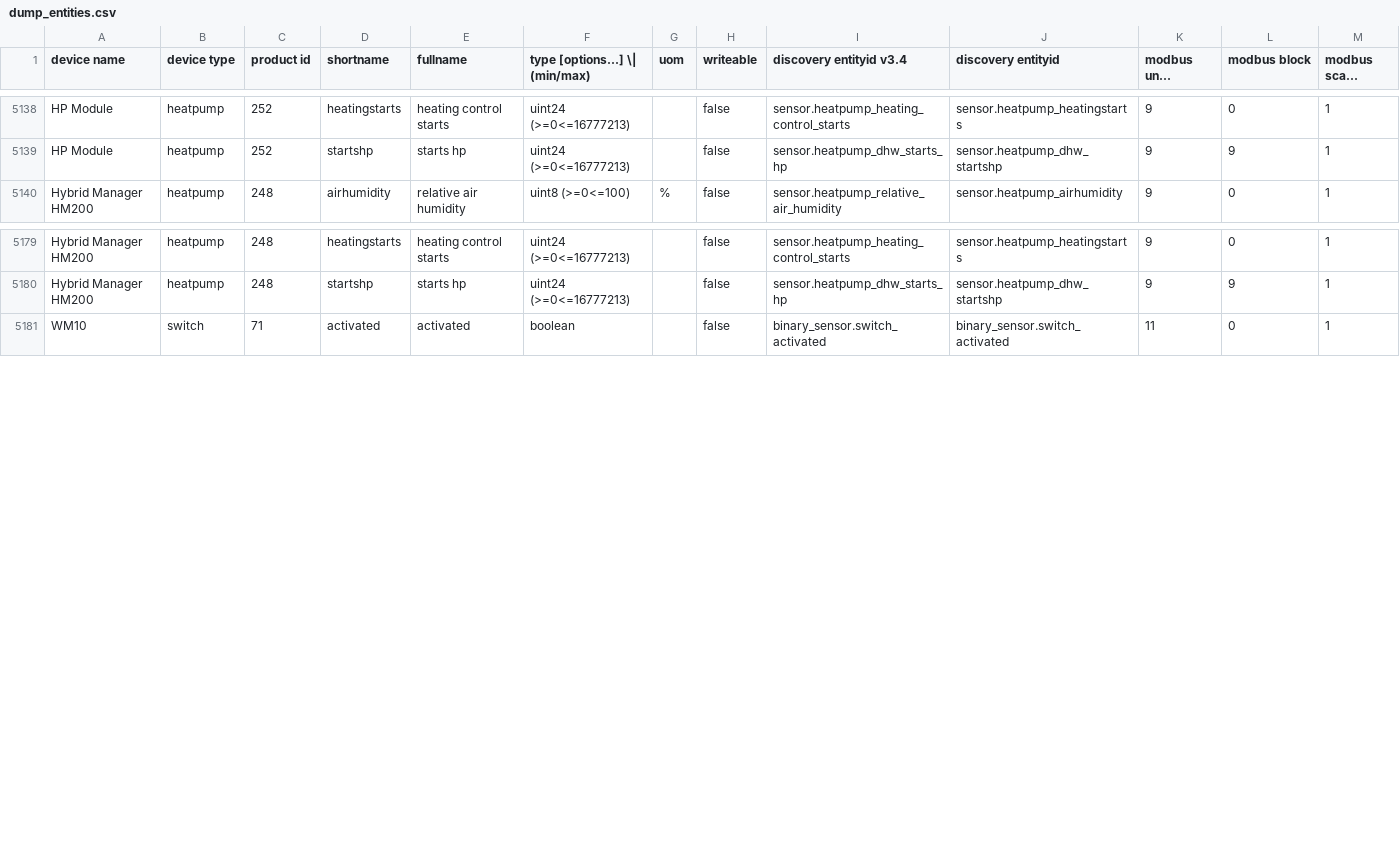
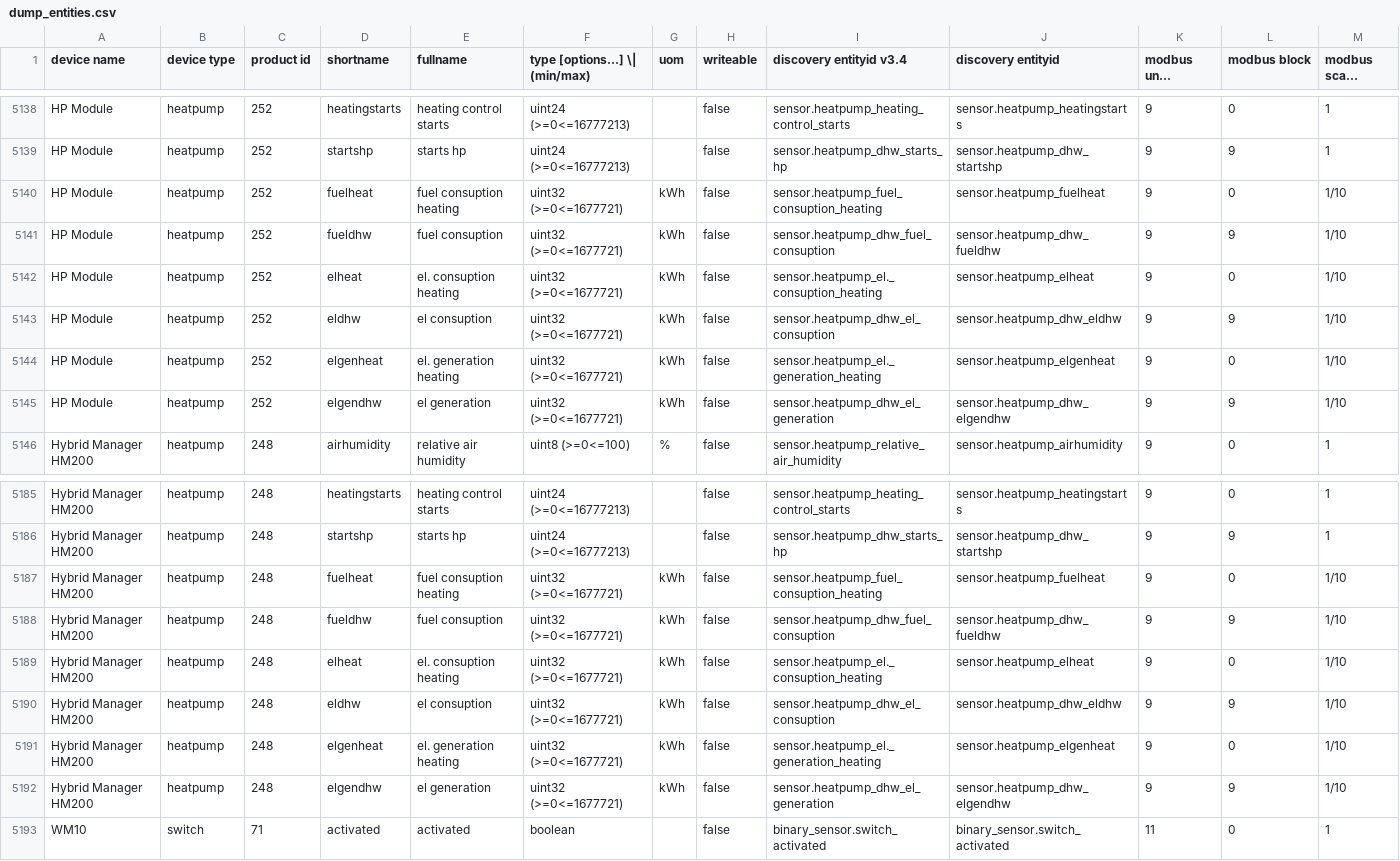
Before and after one commit to emsesp/docs, a CSV file: docs/data/dump_entities.csv, drawn as a sheet; only a part is shown, gaps mark what is left out; long unchanged cells end in …; rows hold the shown columns only; the diff names each change by its address in the sheet, - before the commit and + after, or states it on an @@ line.

```diff
--- a/docs/data/dump_entities.csv
+++ b/docs/data/dump_entities.csv
+row 5140: HP Module | heatpump | 252 | fuelheat | fuel consuption heating | uint32 (>=0<=1677721) | kWh | false | sensor.heatpump_fuel_consuption_heating | sensor.heatpump_fuelheat | 9 | 0 | 1/10
+row 5141: HP Module | heatpump | 252 | fueldhw | fuel consuption | uint32 (>=0<=1677721) | kWh | false | sensor.heatpump_dhw_fuel_consuption | sensor.heatpump_dhw_fueldhw | 9 | 9 | 1/10
+row 5142: HP Module | heatpump | 252 | elheat | el. consuption heating | uint32 (>=0<=1677721) | kWh | false | sensor.heatpump_el._consuption_heating | sensor.heatpump_elheat | 9 | 0 | 1/10
+row 5143: HP Module | heatpump | 252 | eldhw | el consuption | uint32 (>=0<=1677721) | kWh | false | sensor.heatpump_dhw_el_consuption | sensor.heatpump_dhw_eldhw | 9 | 9 | 1/10
+row 5144: HP Module | heatpump | 252 | elgenheat | el. generation heating | uint32 (>=0<=1677721) | kWh | false | sensor.heatpump_el._generation_heating | sensor.heatpump_elgenheat | 9 | 0 | 1/10
+row 5145: HP Module | heatpump | 252 | elgendhw | el generation | uint32 (>=0<=1677721) | kWh | false | sensor.heatpump_dhw_el_generation | sensor.heatpump_dhw_elgendhw | 9 | 9 | 1/10
+row 5187: Hybrid Manager HM200 | heatpump | 248 | fuelheat | fuel consuption heating | uint32 (>=0<=1677721) | kWh | false | sensor.heatpump_fuel_consuption_heating | sensor.heatpump_fuelheat | 9 | 0 | 1/10
+row 5188: Hybrid Manager HM200 | heatpump | 248 | fueldhw | fuel consuption | uint32 (>=0<=1677721) | kWh | false | sensor.heatpump_dhw_fuel_consuption | sensor.heatpump_dhw_fueldhw | 9 | 9 | 1/10
+row 5189: Hybrid Manager HM200 | heatpump | 248 | elheat | el. consuption heating | uint32 (>=0<=1677721) | kWh | false | sensor.heatpump_el._consuption_heating | sensor.heatpump_elheat | 9 | 0 | 1/10
+row 5190: Hybrid Manager HM200 | heatpump | 248 | eldhw | el consuption | uint32 (>=0<=1677721) | kWh | false | sensor.heatpump_dhw_el_consuption | sensor.heatpump_dhw_eldhw | 9 | 9 | 1/10
+row 5191: Hybrid Manager HM200 | heatpump | 248 | elgenheat | el. generation heating | uint32 (>=0<=1677721) | kWh | false | sensor.heatpump_el._generation_heating | sensor.heatpump_elgenheat | 9 | 0 | 1/10
+row 5192: Hybrid Manager HM200 | heatpump | 248 | elgendhw | el generation | uint32 (>=0<=1677721) | kWh | false | sensor.heatpump_dhw_el_generation | sensor.heatpump_dhw_elgendhw | 9 | 9 | 1/10
```
Also changed, not shown: docs/data/dump_telegrams.csv, 4 other files.
